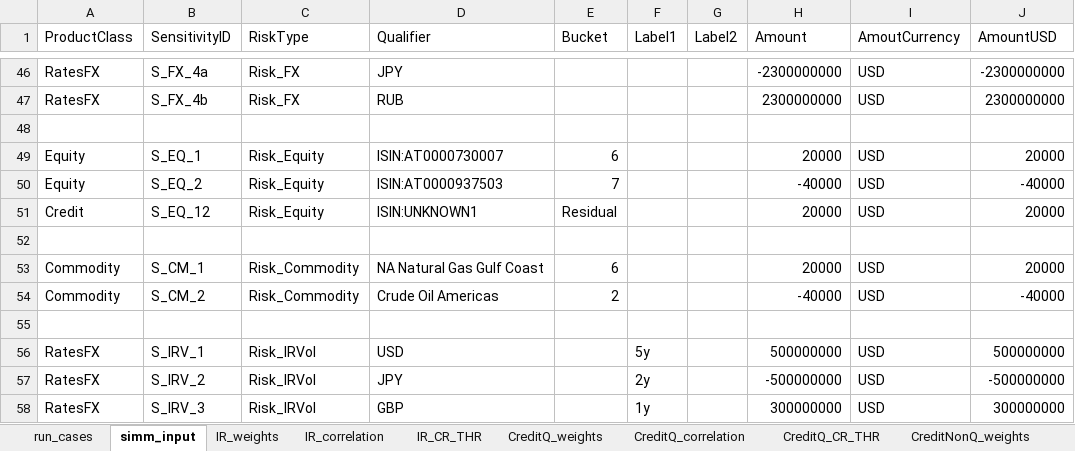
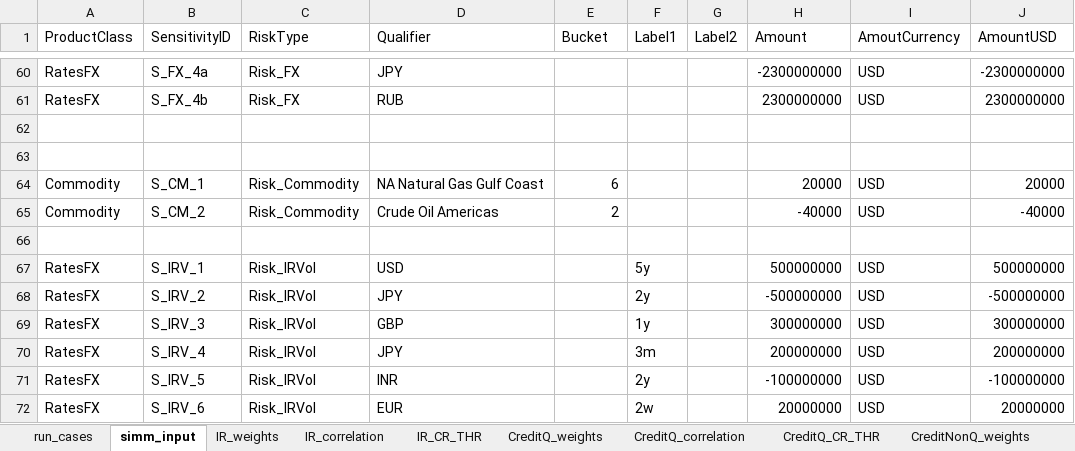
Before and after one commit to ivanshuer/SIMM, an Excel workbook: simm_config.xlsx, sheet simm_input, drawn as a sheet; only a part is shown, gaps mark what is left out; the shorter side is filled out with more unchanged rows; values as stored, in another font and other column widths than the file's, no borders; removed rows and columns are numbered as before the commit, all else as after; the diff covers the shown part only; the diff names each change by its address in the sheet, - before the commit and + after, or states it on an @@ line.

Commit message:
Finish Equity Delta. Have issue with Equity Vega

```diff
--- a/simm_config.xlsx (sheet simm_input)
+++ b/simm_config.xlsx (sheet simm_input)
-row 49: Equity | S_EQ_1 | Risk_Equity | ISIN:AT0000730007 | 6 |  |  | 20000 | USD | 20000
-row 50: Equity | S_EQ_2 | Risk_Equity | ISIN:AT0000937503 | 7 |  |  | -40000 | USD | -40000
-row 51: Credit | S_EQ_12 | Risk_Equity | ISIN:UNKNOWN1 | Residual |  |  | 20000 | USD | 20000
```
Also changed, not shown: 21 added rows elsewhere in this sheet, sheet run_cases, other sheet tabs, 4 other files.
